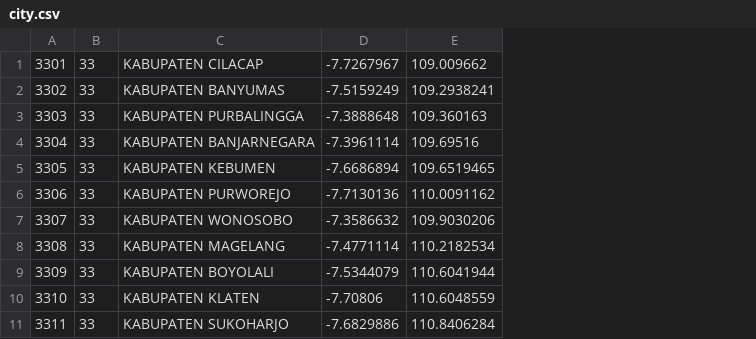
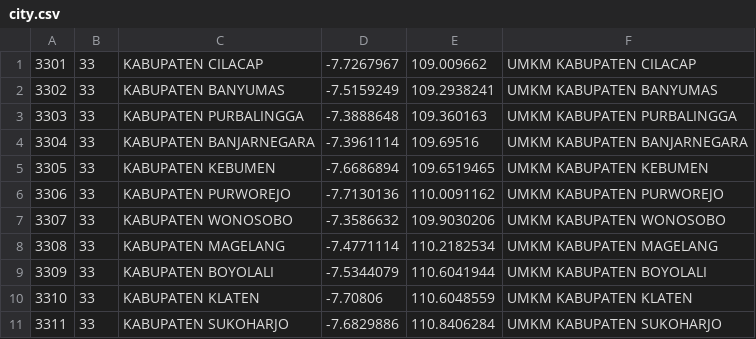
Before and after one commit to zulham724/shogip, a CSV file: database/csv/city.csv, drawn as a sheet; only a part is shown; the diff names each change by its address in the sheet, - before the commit and + after, or states it on an @@ line.

```diff
--- a/database/csv/city.csv
+++ b/database/csv/city.csv
+column F, rows 1-11: UMKM KABUPATEN CILACAP | UMKM KABUPATEN BANYUMAS | UMKM KABUPATEN PURBALINGGA | UMKM KABUPATEN BANJARNEGARA | UMKM KABUPATEN KEBUMEN | UMKM KABUPATEN PURWOREJO | UMKM KABUPATEN WONOSOBO | UMKM KABUPATEN MAGELANG | UMKM KABUPATEN BOYOLALI | UMKM KABUPATEN KLATEN | UMKM KABUPATEN SUKOHARJO
```
Also changed, not shown: database/csv/provinces.csv, 5 other files.
